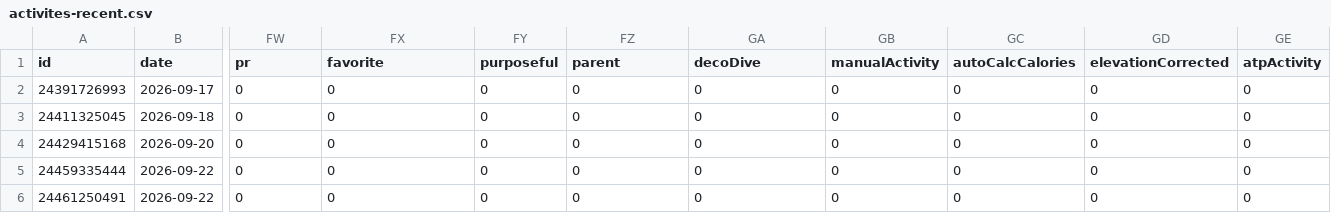
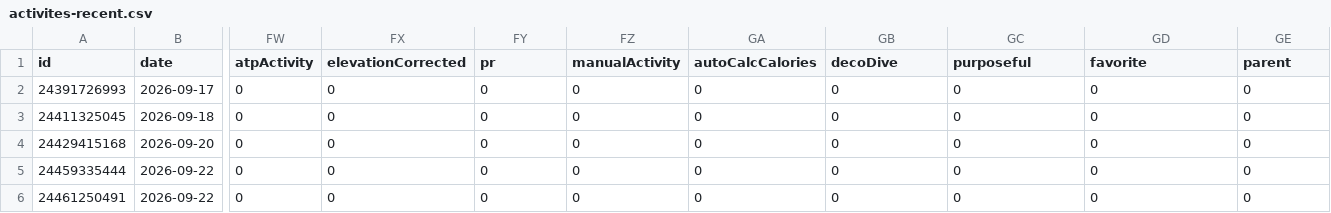
Before and after one commit to nicolasmahut-ui/garmin-data, a CSV file: activites-recent.csv, drawn as a sheet; only a part is shown, gaps mark what is left out; the diff names each change by its address in the sheet, - before the commit and + after, or states it on an @@ line.

Commit message:
activites recentes 2026-11-16 20:00

```diff
--- a/activites-recent.csv
+++ b/activites-recent.csv
-FW1: pr
+FW1: atpActivity
-FX1: favorite
+FX1: elevationCorrected
-FY1: purposeful
+FY1: pr
-FZ1: parent
+FZ1: manualActivity
-GA1: decoDive
+GA1: autoCalcCalories
-GB1: manualActivity
+GB1: decoDive
-GC1: autoCalcCalories
+GC1: purposeful
-GD1: elevationCorrected
+GD1: favorite
-GE1: atpActivity
+GE1: parent
```
